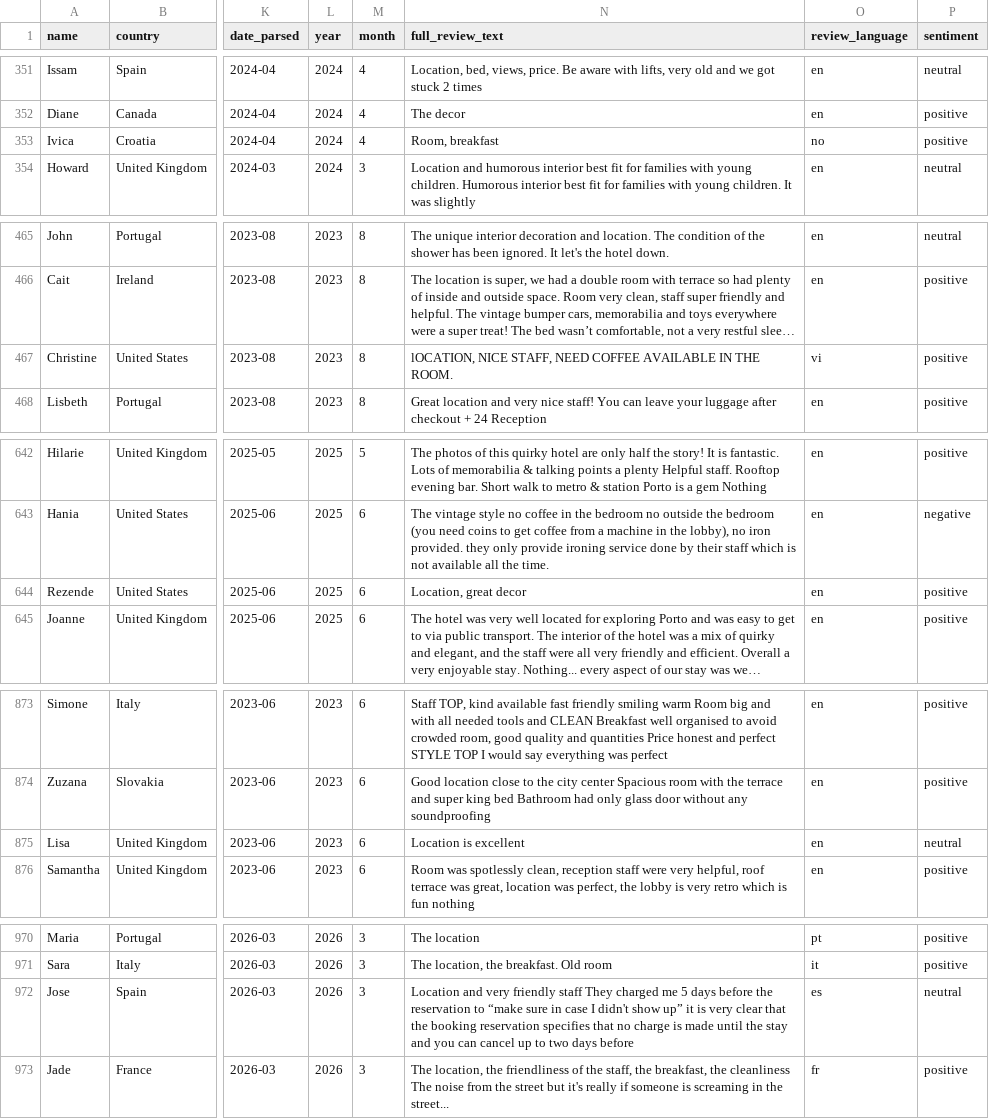
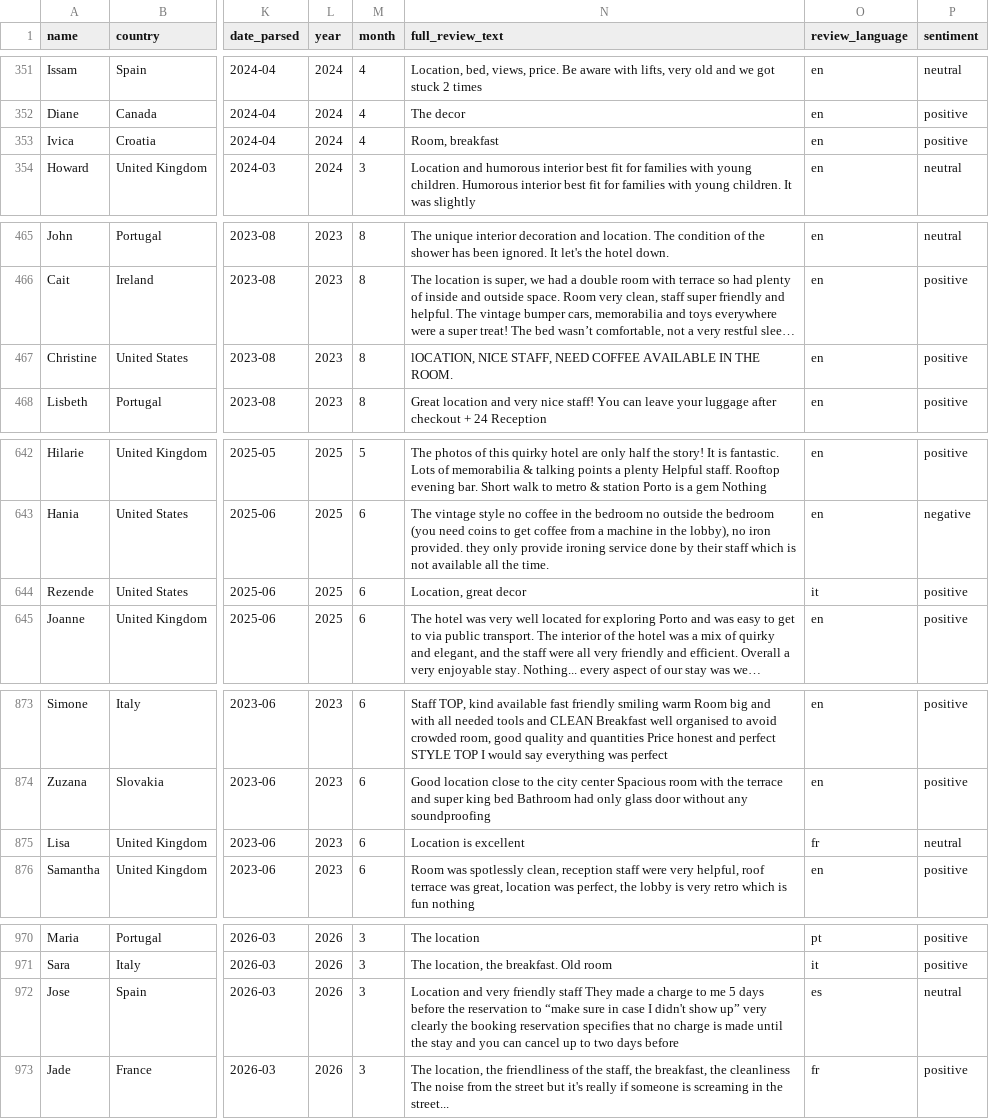
Before and after one commit to therealblitz00/hotel-review-project, a CSV file: data/processed/reviews_clean.csv, drawn as a sheet; only a part is shown, gaps mark what is left out; long unchanged cells end in …; the diff covers the shown part only; the diff names each change by its address in the sheet, - before the commit and + after, or states it on an @@ line.

```diff
--- a/data/processed/reviews_clean.csv
+++ b/data/processed/reviews_clean.csv
-O353 (review_language): no
+O353 (review_language): en
-O467 (review_language): vi
+O467 (review_language): en
-O644 (review_language): en
+O644 (review_language): it
-O875 (review_language): en
+O875 (review_language): fr
-N972 (full_review_text): …staff They charged me 5 days before the reservation to “make sure in case I didn't show up” it is very clear that the booking…
+N972 (full_review_text): …staff They made a charge to me 5 days before the reservation to “make sure in case I didn't show up” very clearly the booking…
```
Also changed, not shown: 9 edited cells elsewhere in this file, 24 other files.
